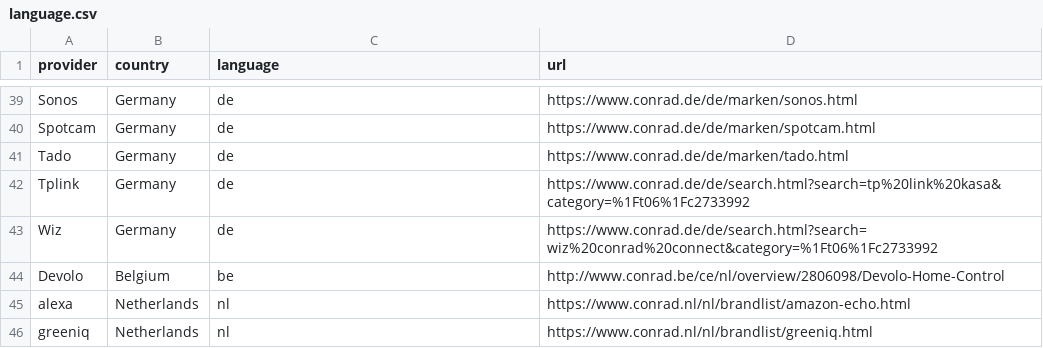
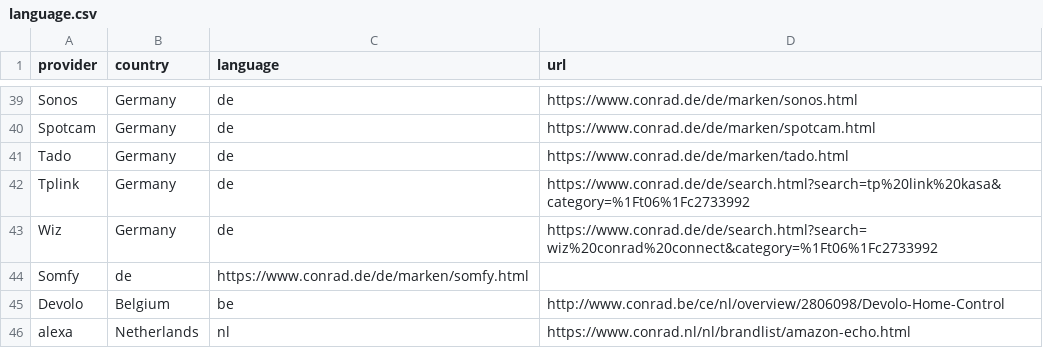
Before and after one commit to ConradConnect/language, a CSV file: language.csv, drawn as a sheet; only a part is shown, gaps mark what is left out; the shorter side is filled out with more unchanged rows; the diff names each change by its address in the sheet, - before the commit and + after, or states it on an @@ line.

Commit message:
Adds somfy

```diff
--- a/language.csv
+++ b/language.csv
+row 44: Somfy | de | https://www.conrad.de/de/marken/somfy.html
```
